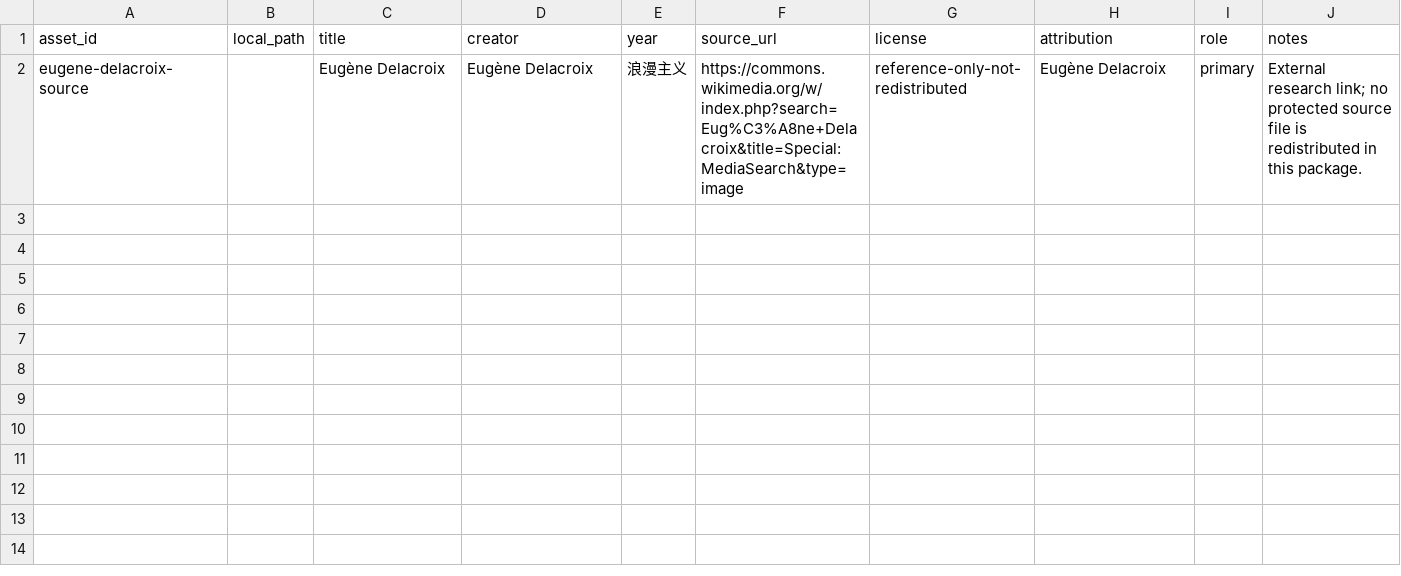
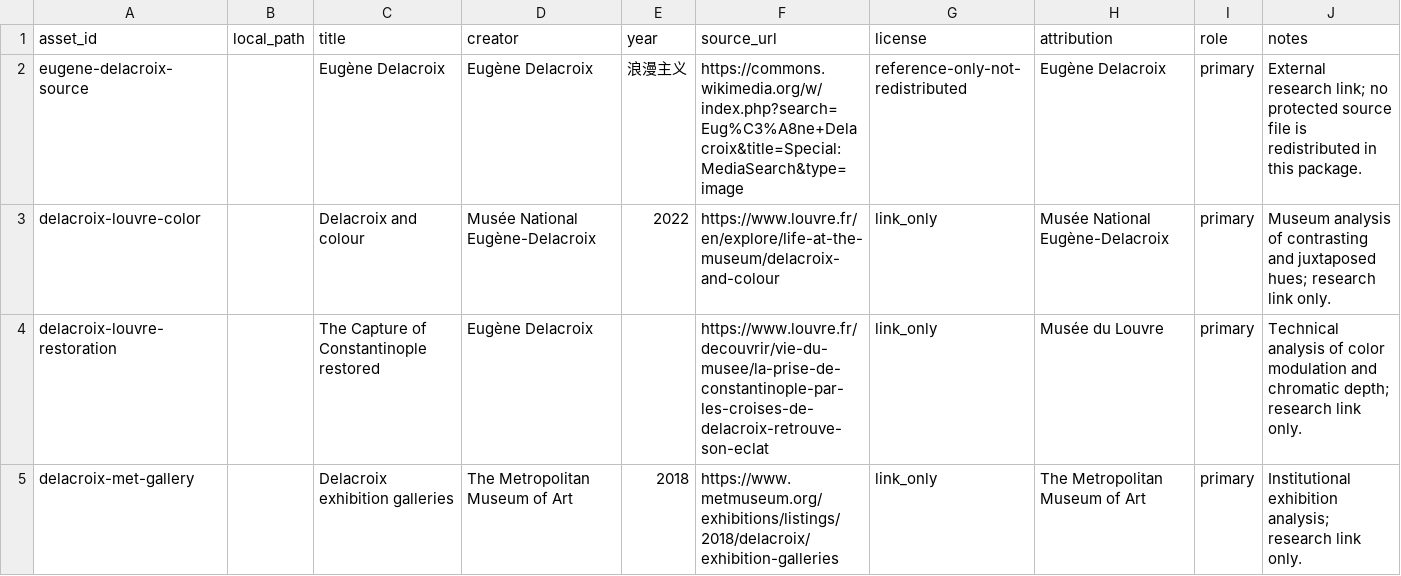
Before and after one commit to ZhouYinLong-lab/OhMyStyle, a CSV file: style-packages/artists/eugene-delacroix/references/manifest.csv, drawn as a sheet.

Commit message:
feat: register Delacroix art direction

```diff
--- a/style-packages/artists/eugene-delacroix/references/manifest.csv
+++ b/style-packages/artists/eugene-delacroix/references/manifest.csv
@@ -2 +2,4 @@ asset_id,local_path,title,creator,year,source_url,license,attribution,role,notes
 eugene-delacroix-source,,Eugène Delacroix,Eugène Delacroix,浪漫主义,https://commons.wikimedia.org/w/index.php?search=Eug%C3%A8ne+Delacroix&title=Special:MediaSearch&type=image,reference-only-not-redistributed,Eugène Delacroix,primary,External research link; no protected source file is redistributed in this package.
+delacroix-louvre-color,,Delacroix and colour,Musée National Eugène-Delacroix,2022,https://www.louvre.fr/en/explore/life-at-the-museum/delacroix-and-colour,link_only,Musée National Eugène-Delacroix,primary,Museum analysis of contrasting and juxtaposed hues; research link only.
+delacroix-louvre-restoration,,The Capture of Constantinople restored,Eugène Delacroix,,https://www.louvre.fr/decouvrir/vie-du-musee/la-prise-de-constantinople-par-les-croises-de-delacroix-retrouve-son-eclat,link_only,Musée du Louvre,primary,Technical analysis of color modulation and chromatic depth; research link only.
+delacroix-met-gallery,,Delacroix exhibition galleries,The Metropolitan Museum of Art,2018,https://www.metmuseum.org/exhibitions/listings/2018/delacroix/exhibition-galleries,link_only,The Metropolitan Museum of Art,primary,Institutional exhibition analysis; research link only.
```
Also changed, not shown: 15 other files.
